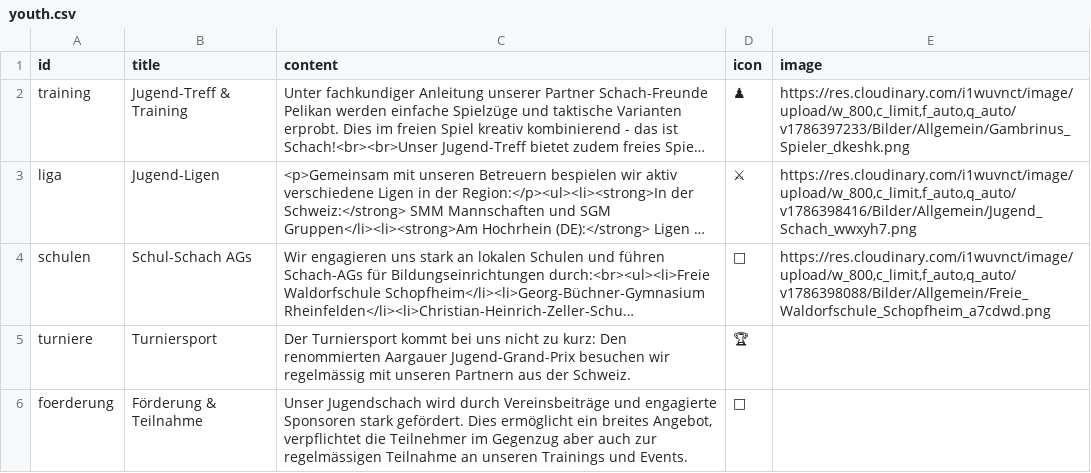
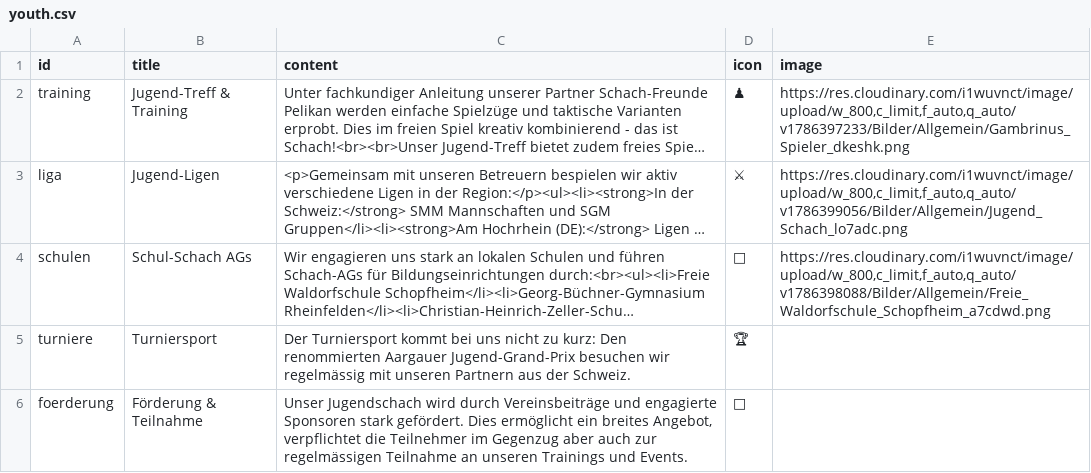
Before and after one commit to Schach-Rheinfelden/schach-rheinfelden.github.io, a CSV file: data/youth.csv, drawn as a sheet; long unchanged cells end in …; the diff names each change by its address in the sheet, - before the commit and + after, or states it on an @@ line.

Commit message:
Auto-Update via Apps Script: data/youth.csv

```diff
--- a/data/youth.csv
+++ b/data/youth.csv
-E3 (image): https://res.cloudinary.com/i1wuvnct/image/upload/w_800,c_limit,f_auto,q_auto/v1786398416/Bilder/Allgemein/Jugend_Schach_wwxyh7.png
+E3 (image): https://res.cloudinary.com/i1wuvnct/image/upload/w_800,c_limit,f_auto,q_auto/v1786399056/Bilder/Allgemein/Jugend_Schach_lo7adc.png
```
